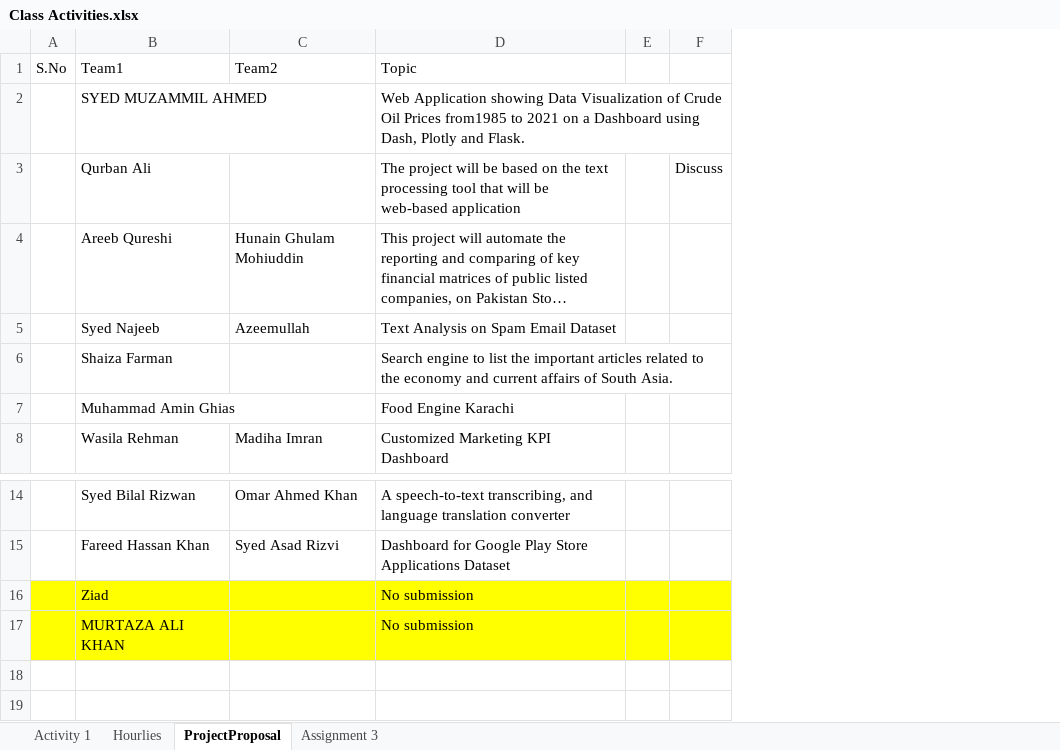
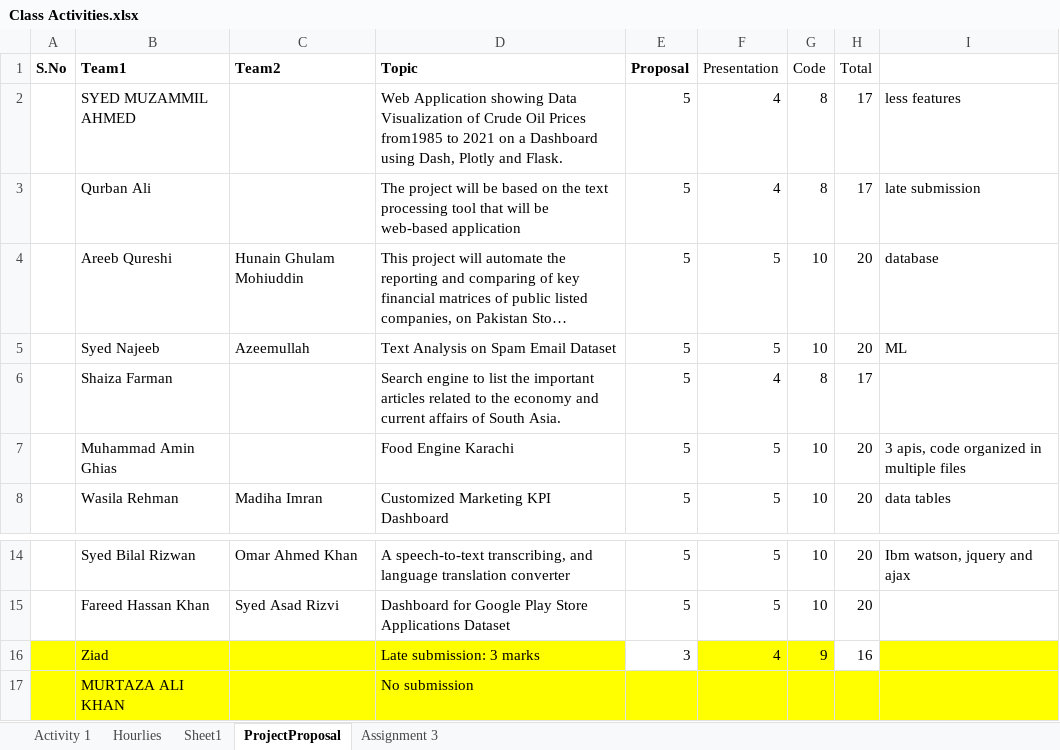
Before and after one commit to zarmeen92/Application-Development-Course, an Excel workbook: Class Activities.xlsx, sheet ProjectProposal, drawn as a sheet; only a part is shown, gaps mark what is left out; long unchanged cells end in …; values as stored, in another font and other column widths than the file's, no borders; removed rows and columns are numbered as before the commit, all else as after; the diff names each change by its address in the sheet, - before the commit and + after, or states it on an @@ line.

```diff
--- a/Class Activities.xlsx (sheet ProjectProposal)
+++ b/Class Activities.xlsx (sheet ProjectProposal)
+sheet tab: Sheet1
-column E, empty
-column F, row 3: Discuss
+column E (Proposal), rows 2-8: all 5; rows 14-16: 5 | 5 | 3
+column F (Presentation), rows 2-8: 4 | 4 | 5 | 5 | 4 | 5 | 5; rows 14-16: 5 | 5 | 4
+column G (Code), rows 2-8: 8 | 8 | 10 | 10 | 8 | 10 | 10; rows 14-16: 10 | 10 | 9
+column H (Total), rows 2-8: 17 | 17 | 20 | 20 | 17 | 20 | 20; rows 14-16: 20 | 20 | 16
+column I, rows 2-8: less features | late submission | database | ML |  | 3 apis, code organized in multiple files | data tables; row 14: Ibm watson, jquery and ajax
-A1:D1 bold: off
+A1:D1 bold: on
-D16 (Topic): No submission
+D16 (Topic): Late submission: 3 marks
```
Also changed, not shown: sheet Hourlies.
